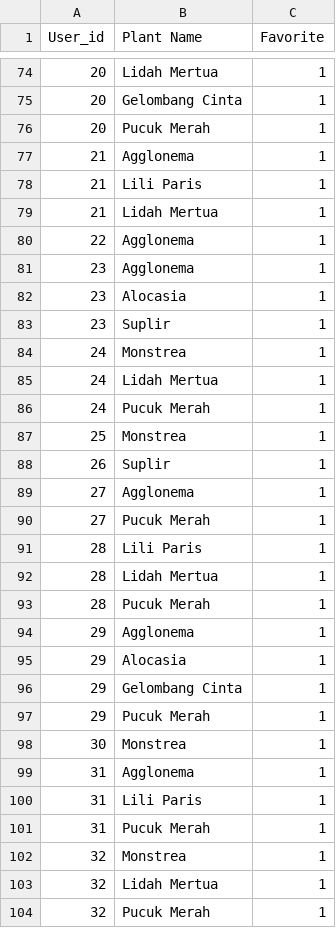
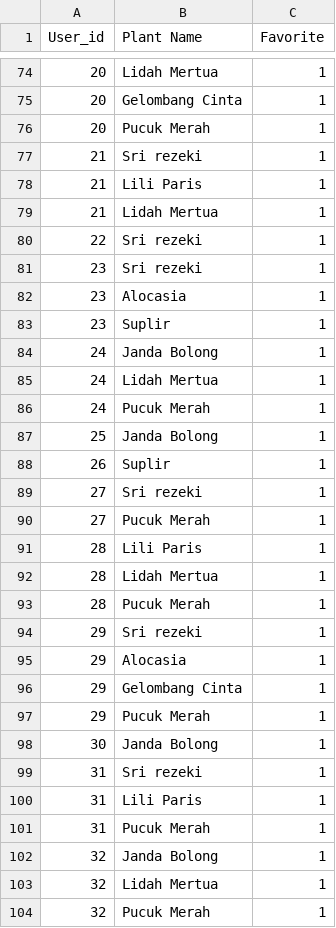
Before and after one commit to ornaman-dev/Bangkit-CloudComputing, a CSV file: RecommendationAPI/books/Clean_Dataset.csv, drawn as a sheet; only a part is shown, gaps mark what is left out; the diff covers the shown part only.

Commit message:
update recommendation

```diff
--- a/RecommendationAPI/books/Clean_Dataset.csv
+++ b/RecommendationAPI/books/Clean_Dataset.csv
@@ -76,15 +76,15 @@ User_id,Plant Name,Favorite
 20,Pucuk Merah,1
-21,Agglonema,1
+21,Sri rezeki,1
 21,Lili Paris,1
 21,Lidah Mertua,1
-22,Agglonema,1
-23,Agglonema,1
+22,Sri rezeki,1
+23,Sri rezeki,1
 23,Alocasia,1
 23,Suplir,1
-24,Monstrea,1
+24,Janda Bolong,1
 24,Lidah Mertua,1
 24,Pucuk Merah,1
-25,Monstrea,1
+25,Janda Bolong,1
 26,Suplir,1
-27,Agglonema,1
+27,Sri rezeki,1
 27,Pucuk Merah,1
@@ -93,3 +93,3 @@ User_id,Plant Name,Favorite
 28,Pucuk Merah,1
-29,Agglonema,1
+29,Sri rezeki,1
 29,Alocasia,1
@@ -97,7 +97,7 @@ User_id,Plant Name,Favorite
 29,Pucuk Merah,1
-30,Monstrea,1
-31,Agglonema,1
+30,Janda Bolong,1
+31,Sri rezeki,1
 31,Lili Paris,1
 31,Pucuk Merah,1
-32,Monstrea,1
+32,Janda Bolong,1
 32,Lidah Mertua,1
```
Also changed, not shown: 5 added rows and 41 edited cells elsewhere in this file, 29 other files.
